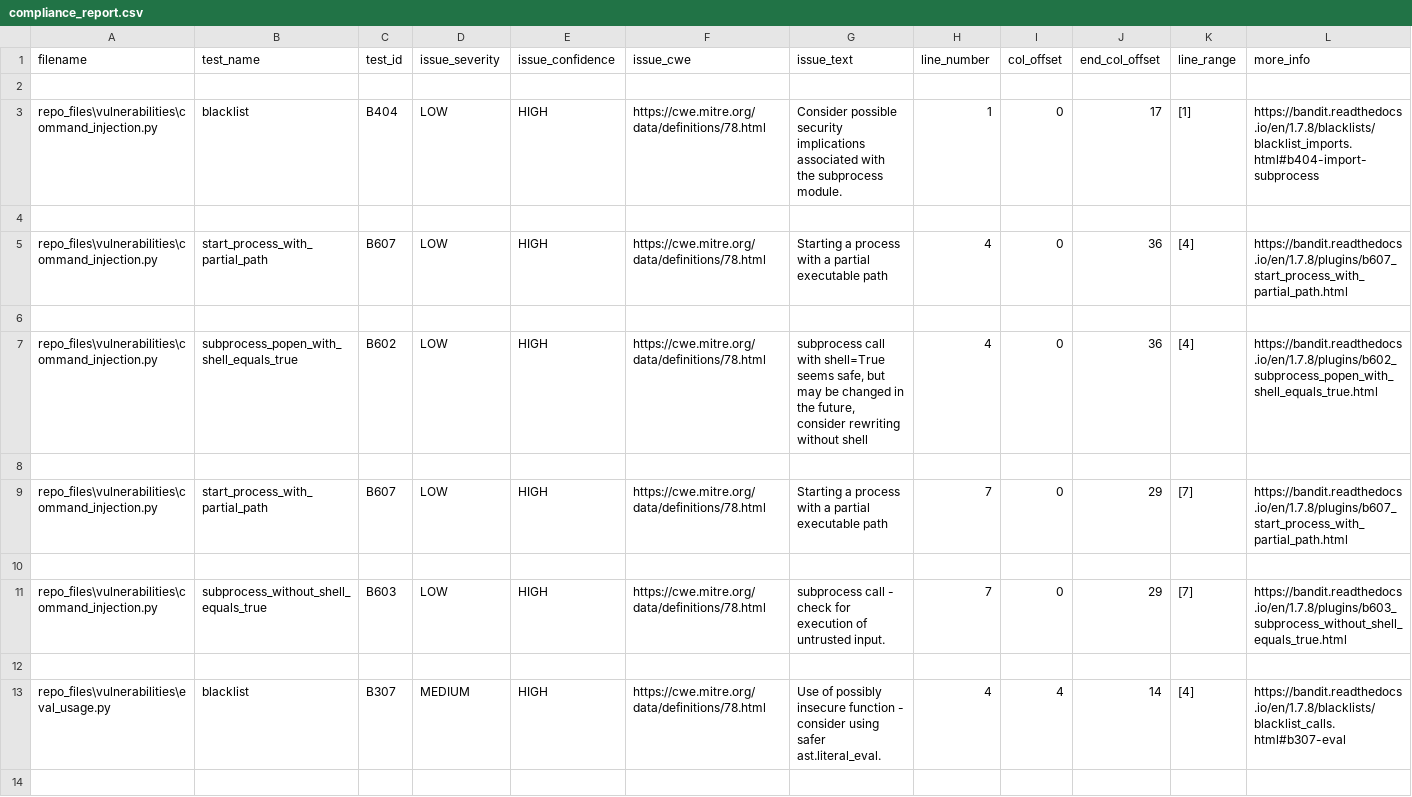
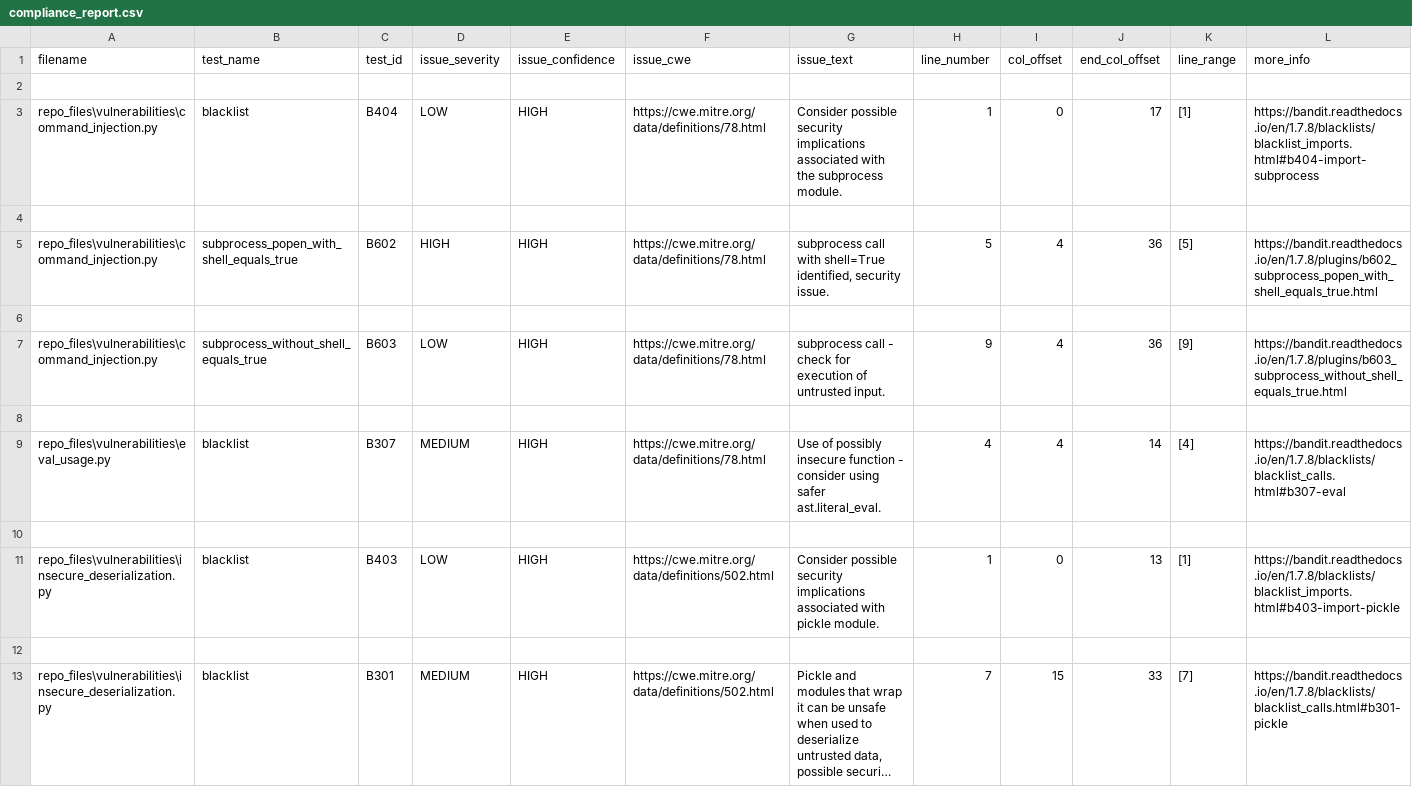
Before and after one commit to Abdelkhalekmohamed/SDLC_Compliance_Project, a CSV file: data/compliance_report.csv, drawn as a sheet; only a part is shown; the shorter side is filled out with more unchanged rows; long unchanged cells end in ….

Commit message:
updated vulnerabilities

```diff
--- a/data/compliance_report.csv
+++ b/data/compliance_report.csv
@@ -4,9 +4,5 @@ repo_files\vulnerabilities\command_injection.py,blacklist,B404,LOW,HIGH,https://
 
-repo_files\vulnerabilities\command_injection.py,start_process_with_partial_path,B607,LOW,HIGH,https://cwe.mitre.org/data/definitions/78.html,Starting a process with a partial executable path,4,0,36,[4],https://bandit.readthedocs.io/en/1.7.8/plugins/b607_start_process_with_partial_path.html
+repo_files\vulnerabilities\command_injection.py,subprocess_popen_with_shell_equals_true,B602,HIGH,HIGH,https://cwe.mitre.org/data/definitions/78.html,"subprocess call with shell=True identified, security issue.",5,4,36,[5],https://bandit.readthedocs.io/en/1.7.8/plugins/b602_subprocess_popen_with_shell_equals_true.html
 
-repo_files\vulnerabilities\command_injection.py,subprocess_popen_with_shell_equals_true,B602,LOW,HIGH,https://cwe.mitre.org/data/definitions/78.html,"subprocess call with shell=True seems safe, but may be changed in the future, consider rewriting without shell",4,0,36,[4],https://bandit.readthedocs.io/en/1.7.8/plugins/b602_subprocess_popen_with_shell_equals_true.html
-
-repo_files\vulnerabilities\command_injection.py,start_process_with_partial_path,B607,LOW,HIGH,https://cwe.mitre.org/data/definitions/78.html,Starting a process with a partial executable path,7,0,29,[7],https://bandit.readthedocs.io/en/1.7.8/plugins/b607_start_process_with_partial_path.html
-
-repo_files\vulnerabilities\command_injection.py,subprocess_without_shell_equals_true,B603,LOW,HIGH,https://cwe.mitre.org/data/definitions/78.html,subprocess call - check for execution of untrusted input.,7,0,29,[7],https://bandit.readthedocs.io/en/1.7.8/plugins/b603_subprocess_without_shell_equals_true.html
+repo_files\vulnerabilities\command_injection.py,subprocess_without_shell_equals_true,B603,LOW,HIGH,https://cwe.mitre.org/data/definitions/78.html,subprocess call - check for execution of untrusted input.,9,4,36,[9],https://bandit.readthedocs.io/en/1.7.8/plugins/b603_subprocess_without_shell_equals_true.html
 
```
Also changed, not shown: 3 other files.
